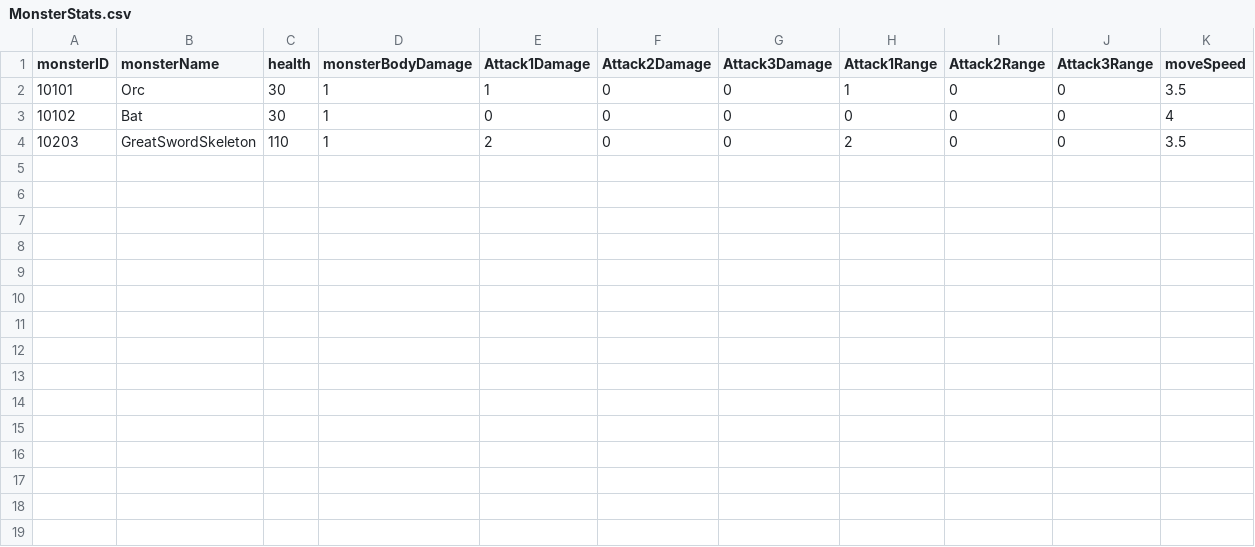
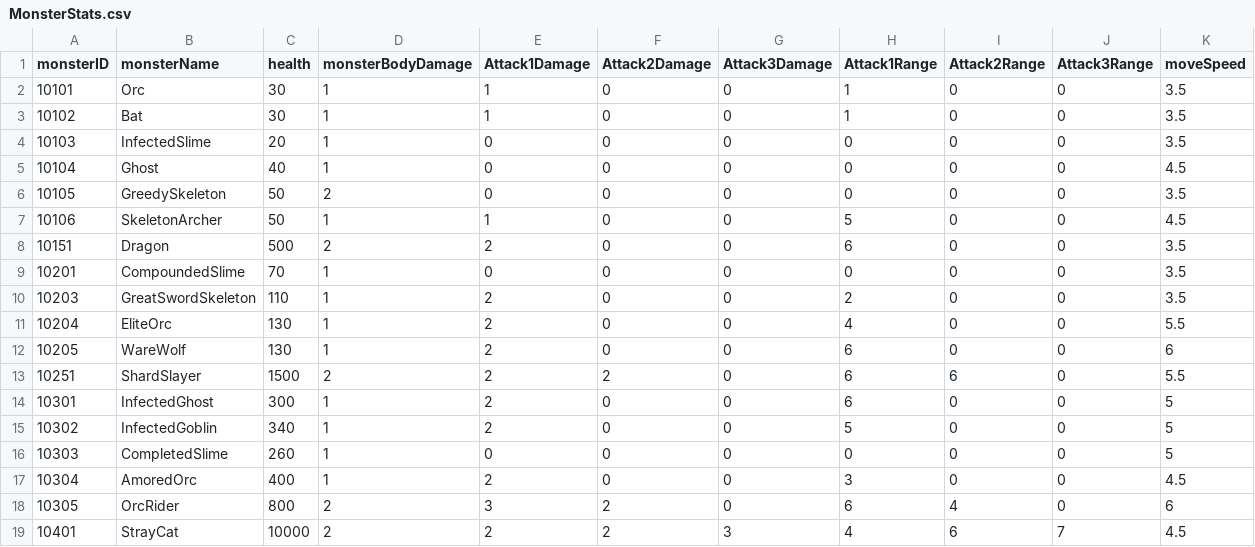
Before and after one commit to NormalSeed/JointCoopProject, a CSV file: JointCoopProject/Assets/LGH/Resources/MonsterStats.csv, drawn as a sheet.

Commit message:
[Feat] Monster(Bat)
Bat 몬스터 프리팹 생성

```diff
--- a/JointCoopProject/Assets/LGH/Resources/MonsterStats.csv
+++ b/JointCoopProject/Assets/LGH/Resources/MonsterStats.csv
@@ -2,3 +2,18 @@ monsterID,monsterName,health,monsterBodyDamage,Attack1Damage,Attack2Damage,Attac
 10101,Orc,30,1,1,0,0,1,0,0,3.5
-10102,Bat,30,1,0,0,0,0,0,0,4
+10102,Bat,30,1,1,0,0,1,0,0,3.5
+10103,InfectedSlime,20,1,0,0,0,0,0,0,3.5
+10104,Ghost,40,1,0,0,0,0,0,0,4.5
+10105,GreedySkeleton,50,2,0,0,0,0,0,0,3.5
+10106,SkeletonArcher,50,1,1,0,0,5,0,0,4.5
+10151,Dragon,500,2,2,0,0,6,0,0,3.5
+10201,CompoundedSlime,70,1,0,0,0,0,0,0,3.5
 10203,GreatSwordSkeleton,110,1,2,0,0,2,0,0,3.5
+10204,EliteOrc,130,1,2,0,0,4,0,0,5.5
+10205,WareWolf,130,1,2,0,0,6,0,0,6
+10251,ShardSlayer,1500,2,2,2,0,6,6,0,5.5
+10301,InfectedGhost,300,1,2,0,0,6,0,0,5
+10302,InfectedGoblin,340,1,2,0,0,5,0,0,5
+10303,CompletedSlime,260,1,0,0,0,0,0,0,5
+10304,AmoredOrc,400,1,2,0,0,3,0,0,4.5
+10305,OrcRider,800,2,3,2,0,6,4,0,6
+10401,StrayCat,10000,2,2,2,3,4,6,7,4.5
```
Also changed, not shown: 23 other files.
